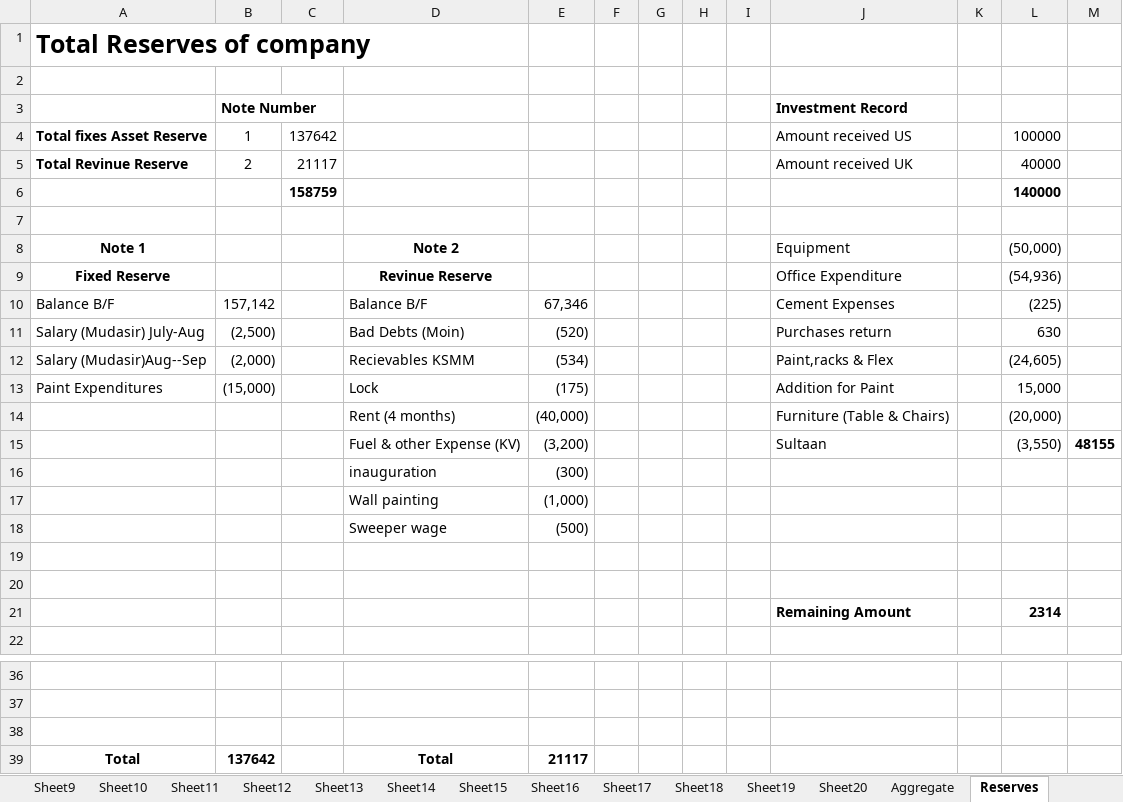
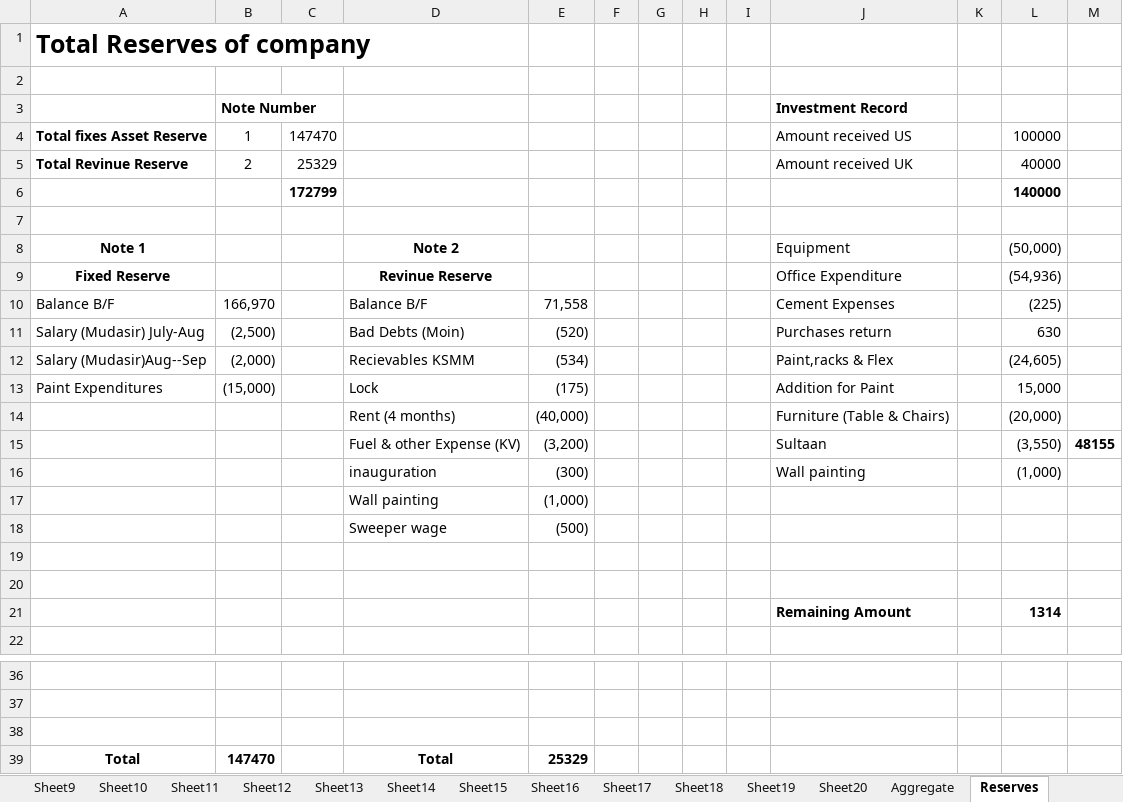
Before and after one commit to KSM-Photo/KSM, an Excel workbook: Financial Accounts/KSM Media Hut Financials.xlsx, sheet Reserves, drawn as a sheet; only a part is shown, gaps mark what is left out; values as stored, in another font and other column widths than the file's, no borders; the diff names each change by its address in the sheet, - before the commit and + after, or states it on an @@ line.

```diff
--- a/Financial Accounts/KSM Media Hut Financials.xlsx (sheet Reserves)
+++ b/Financial Accounts/KSM Media Hut Financials.xlsx (sheet Reserves)
-C4: 137642
+C4: 147470
-C5: 21117
+C5: 25329
-C6: 158759
+C6: 172799
-B10: 157,142
+B10: 166,970
-E10: 67,346
+E10: 71,558
-J16: (empty)
+J16: Wall painting
-L16: (empty)
+L16: (1,000)
-L21: 2314
+L21: 1314
-B39: 137642
+B39: 147470
-E39: 21117
+E39: 25329
```
Also changed, not shown: sheet Zernaab Consultancy, sheet Aggregate, formulas that keep their value.
